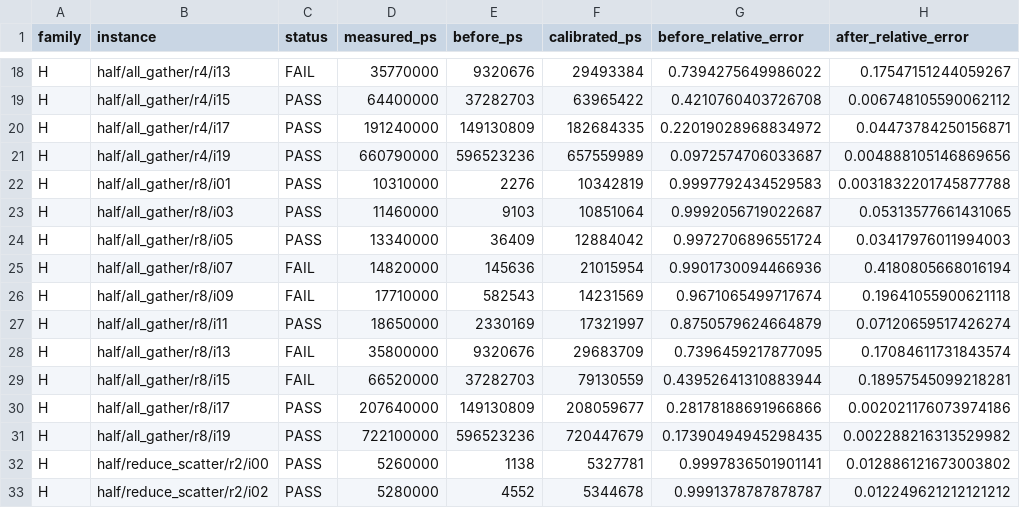
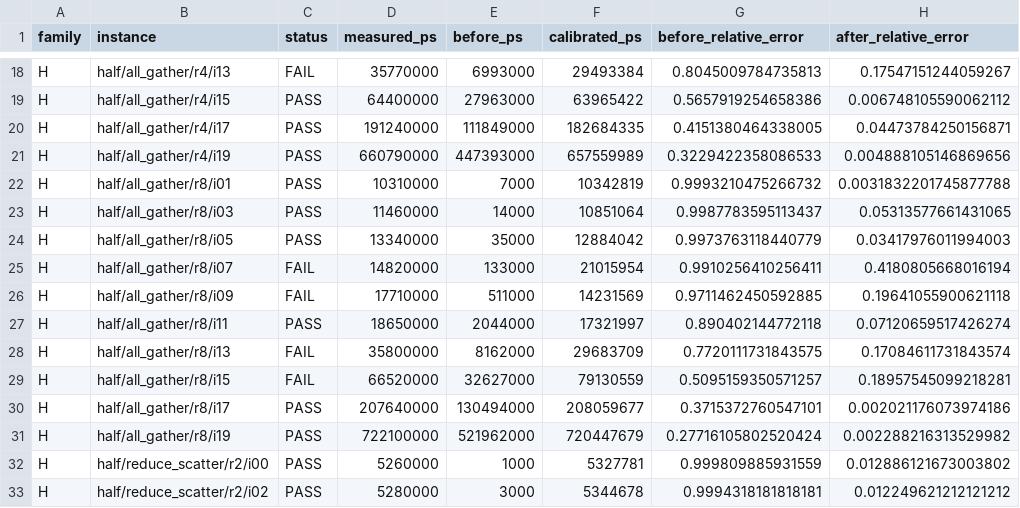
Before and after one commit to openfabric-systems/simllm, a CSV file: examples/collective_floor_calibration_v1/results.csv, drawn as a sheet; only a part is shown, gaps mark what is left out; the diff covers the shown part only; the diff names each change by its address in the sheet, - before the commit and + after, or states it on an @@ line.

```diff
--- a/examples/collective_floor_calibration_v1/results.csv
+++ b/examples/collective_floor_calibration_v1/results.csv
-E18 (before_ps): 9320676
+E18 (before_ps): 6993000
-G18 (before_relative_error): 0.7394275649986022
+G18 (before_relative_error): 0.8045009784735813
-E19 (before_ps): 37282703
+E19 (before_ps): 27963000
-G19 (before_relative_error): 0.4210760403726708
+G19 (before_relative_error): 0.5657919254658386
-E20 (before_ps): 149130809
+E20 (before_ps): 111849000
-G20 (before_relative_error): 0.22019028968834972
+G20 (before_relative_error): 0.4151380464338005
-E21 (before_ps): 596523236
+E21 (before_ps): 447393000
-G21 (before_relative_error): 0.0972574706033687
+G21 (before_relative_error): 0.3229422358086533
-E22 (before_ps): 2276
+E22 (before_ps): 7000
-G22 (before_relative_error): 0.9997792434529583
+G22 (before_relative_error): 0.9993210475266732
-E23 (before_ps): 9103
+E23 (before_ps): 14000
-G23 (before_relative_error): 0.9992056719022687
+G23 (before_relative_error): 0.9987783595113437
-E24 (before_ps): 36409
+E24 (before_ps): 35000
-G24 (before_relative_error): 0.9972706896551724
+G24 (before_relative_error): 0.9973763118440779
-E25 (before_ps): 145636
+E25 (before_ps): 133000
-G25 (before_relative_error): 0.9901730094466936
+G25 (before_relative_error): 0.9910256410256411
-E26 (before_ps): 582543
+E26 (before_ps): 511000
-G26 (before_relative_error): 0.9671065499717674
+G26 (before_relative_error): 0.9711462450592885
-E27 (before_ps): 2330169
+E27 (before_ps): 2044000
-G27 (before_relative_error): 0.8750579624664879
+G27 (before_relative_error): 0.890402144772118
-E28 (before_ps): 9320676
+E28 (before_ps): 8162000
-G28 (before_relative_error): 0.7396459217877095
+G28 (before_relative_error): 0.7720111731843575
-E29 (before_ps): 37282703
+E29 (before_ps): 32627000
-G29 (before_relative_error): 0.43952641310883944
+G29 (before_relative_error): 0.5095159350571257
-E30 (before_ps): 149130809
+E30 (before_ps): 130494000
-G30 (before_relative_error): 0.28178188691966866
+G30 (before_relative_error): 0.3715372760547101
-E31 (before_ps): 596523236
+E31 (before_ps): 521962000
-G31 (before_relative_error): 0.17390494945298435
+G31 (before_relative_error): 0.27716105802520424
-E32 (before_ps): 1138
+E32 (before_ps): 1000
-G32 (before_relative_error): 0.9997836501901141
+G32 (before_relative_error): 0.999809885931559
-E33 (before_ps): 4552
+E33 (before_ps): 3000
-G33 (before_relative_error): 0.9991378787878787
+G33 (before_relative_error): 0.9994318181818181
```
Also changed, not shown: 98 edited cells elsewhere in this file, 4 other files.
